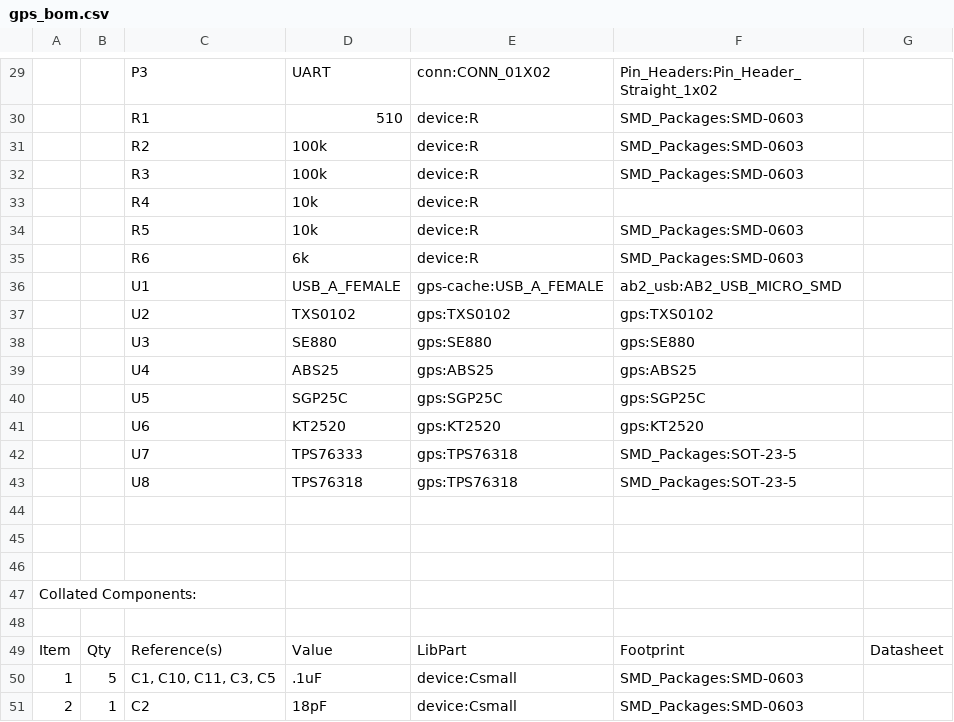
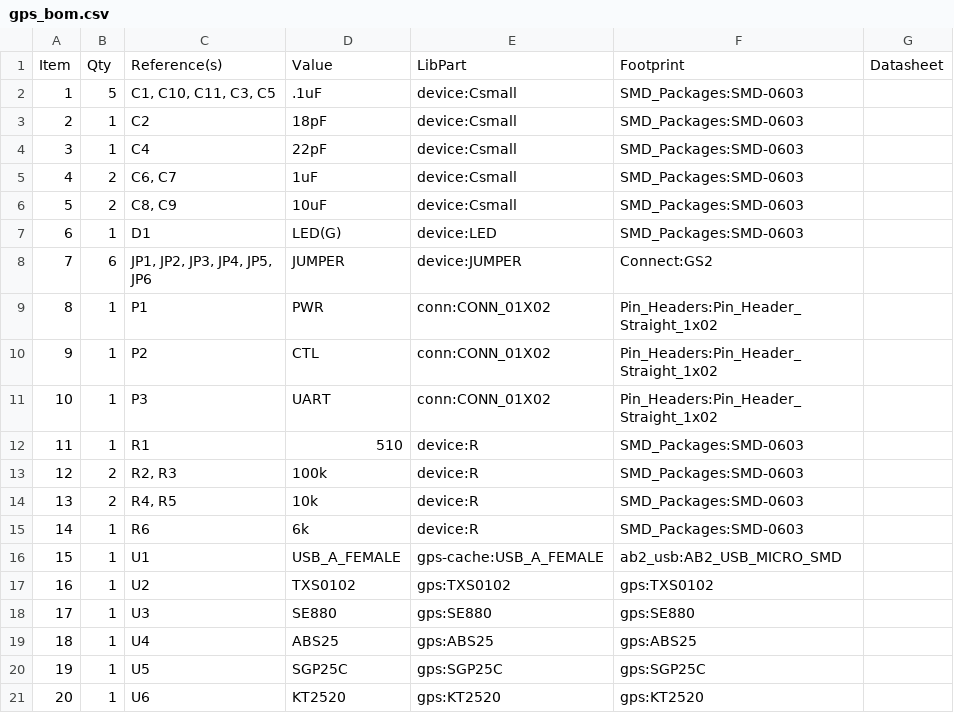
Before and after one commit to surveycorps/e_apro, a CSV file: gps/gps_bom.csv, drawn as a sheet; only a part is shown, gaps mark what is left out; the shorter side is filled out with more unchanged rows; the diff covers the shown part only; the diff names each change by its address in the sheet, - before the commit and + after, or states it on an @@ line.

Commit message:
fixed the bom so it shows up nicely

```diff
--- a/gps/gps_bom.csv
+++ b/gps/gps_bom.csv
-row 29:  |  | P3 | UART | conn:CONN_01X02 | Pin_Headers:Pin_Header_Straight_1x02
-row 30:  |  | R1 | 510 | device:R | SMD_Packages:SMD-0603
-row 31:  |  | R2 | 100k | device:R | SMD_Packages:SMD-0603
-row 32:  |  | R3 | 100k | device:R | SMD_Packages:SMD-0603
-row 33:  |  | R4 | 10k | device:R
-row 34:  |  | R5 | 10k | device:R | SMD_Packages:SMD-0603
-row 35:  |  | R6 | 6k | device:R | SMD_Packages:SMD-0603
-row 36:  |  | U1 | USB_A_FEMALE | gps-cache:USB_A_FEMALE | ab2_usb:AB2_USB_MICRO_SMD
-row 37:  |  | U2 | TXS0102 | gps:TXS0102 | gps:TXS0102
-row 38:  |  | U3 | SE880 | gps:SE880 | gps:SE880
-row 39:  |  | U4 | ABS25 | gps:ABS25 | gps:ABS25
-row 40:  |  | U5 | SGP25C | gps:SGP25C | gps:SGP25C
-row 41:  |  | U6 | KT2520 | gps:KT2520 | gps:KT2520
-row 42:  |  | U7 | TPS76333 | gps:TPS76318 | SMD_Packages:SOT-23-5
-row 43:  |  | U8 | TPS76318 | gps:TPS76318 | SMD_Packages:SOT-23-5
-row 44: (empty)
-row 45: (empty)
-row 46: (empty)
-row 47: Collated Components:
-row 48: (empty)
```
Also changed, not shown: 28 removed rows elsewhere in this file.
